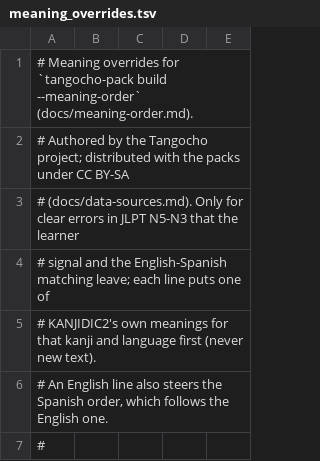
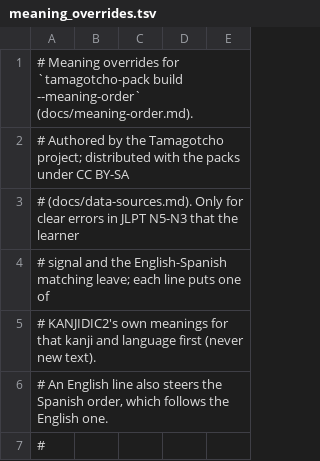
Before and after one commit to dcarnicer/tamagotcho, a TSV file: tools/pack-builder/data/meaning_overrides.tsv, drawn as a sheet; only a part is shown.

```diff
--- a/tools/pack-builder/data/meaning_overrides.tsv
+++ b/tools/pack-builder/data/meaning_overrides.tsv
@@ -1,3 +1,3 @@
-# Meaning overrides for `tangocho-pack build --meaning-order` (docs/meaning-order.md).
-# Authored by the Tangocho project; distributed with the packs under CC BY-SA
+# Meaning overrides for `tamagotcho-pack build --meaning-order` (docs/meaning-order.md).
+# Authored by the Tamagotcho project; distributed with the packs under CC BY-SA
 # (docs/data-sources.md). Only for clear errors in JLPT N5-N3 that the learner
```
Also changed, not shown: 52 other files.
